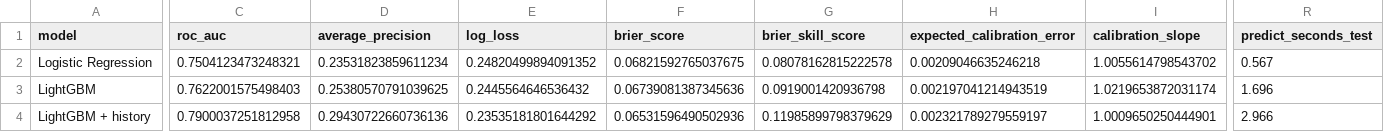
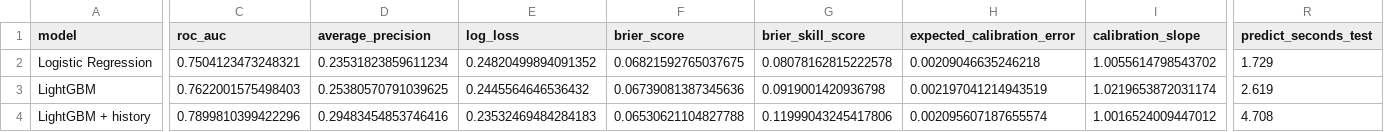
Before and after one commit to bertolucci-rl/riskpilot-ai, a CSV file: artifacts/metrics/relational_model_comparison.csv, drawn as a sheet; only a part is shown, gaps mark what is left out; the diff covers the shown part only; the diff names each change by its address in the sheet, - before the commit and + after, or states it on an @@ line.

```diff
--- a/artifacts/metrics/relational_model_comparison.csv
+++ b/artifacts/metrics/relational_model_comparison.csv
-R2 (predict_seconds_test): 0.567
+R2 (predict_seconds_test): 1.729
-R3 (predict_seconds_test): 1.696
+R3 (predict_seconds_test): 2.619
-C4 (roc_auc): 0.7900037251812958
+C4 (roc_auc): 0.7899810399422296
-D4 (average_precision): 0.29430722660736136
+D4 (average_precision): 0.29483454853746416
-E4 (log_loss): 0.23535181801644292
+E4 (log_loss): 0.23532469484284183
-F4 (brier_score): 0.06531596490502936
+F4 (brier_score): 0.06530621104827788
-G4 (brier_skill_score): 0.11985899798379629
+G4 (brier_skill_score): 0.11999043245417806
-H4 (expected_calibration_error): 0.002321789279559197
+H4 (expected_calibration_error): 0.002095607187655574
-I4 (calibration_slope): 1.0009650250444901
+I4 (calibration_slope): 1.0016524009447012
-R4 (predict_seconds_test): 2.966
+R4 (predict_seconds_test): 4.708
```
Also changed, not shown: 21 edited cells elsewhere in this file, artifacts/metrics/relational_ablation.csv, artifacts/metrics/relational_importance_by_source.csv, 43 other files.
